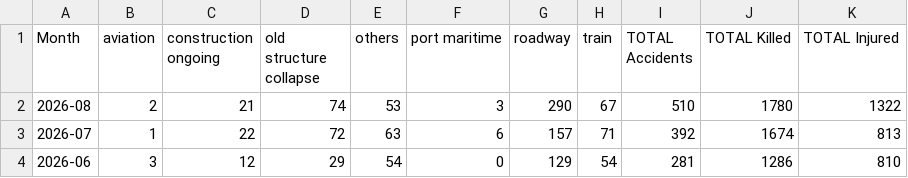
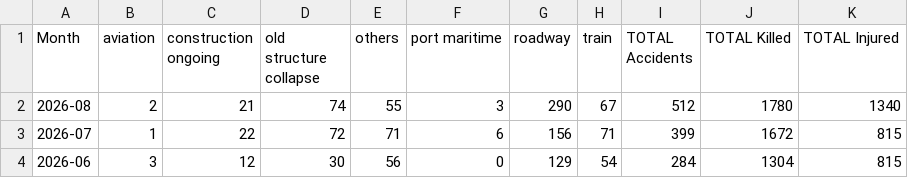
Before and after one commit to kbhattacharjeemsit-cloud/Accident-Monitor, a CSV file: TREND_monthly.csv, drawn as a sheet.

```diff
--- a/TREND_monthly.csv
+++ b/TREND_monthly.csv
@@ -1,4 +1,4 @@
 Month,aviation,construction ongoing,old structure collapse,others,port maritime,roadway,train,TOTAL Accidents,TOTAL Killed,TOTAL Injured
-2026-08,2,21,74,53,3,290,67,510,1780,1322
-2026-07,1,22,72,63,6,157,71,392,1674,813
-2026-06,3,12,29,54,0,129,54,281,1286,810
+2026-08,2,21,74,55,3,290,67,512,1780,1340
+2026-07,1,22,72,71,6,156,71,399,1672,815
+2026-06,3,12,30,56,0,129,54,284,1304,815
```
Also changed, not shown: SUMMARY_all.csv, SUMMARY_confirmed.csv, 3 other files.
